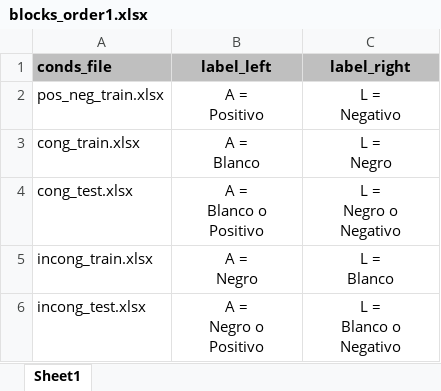
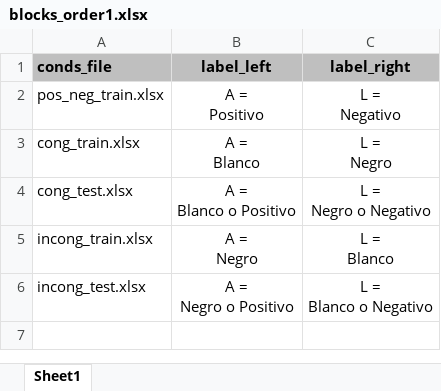
Before and after one commit to davidbestue/OpenBrains, an Excel workbook: Implicit_bias_pavlovia/task/blocks_order1.xlsx, sheet Sheet1, drawn as a sheet; values as stored, in another font and other column widths than the file's, no borders; ↵ is a line break in a cell; the diff names each change by its address in the sheet, - before the commit and + after, or states it on an @@ line.

```diff
--- a/Implicit_bias_pavlovia/task/blocks_order1.xlsx (sheet Sheet1)
+++ b/Implicit_bias_pavlovia/task/blocks_order1.xlsx (sheet Sheet1)
-B4 (label_left): A = ↵ Blanco o ↵ Positivo
+B4 (label_left): A = ↵ Blanco o Positivo
-C4 (label_right): L = ↵ Negro o ↵ Negativo
+C4 (label_right): L = ↵ Negro o Negativo
-B6 (label_left): A = ↵ Negro o ↵ Positivo
+B6 (label_left): A = ↵ Negro o Positivo
-C6 (label_right): L = ↵ Blanco o ↵ Negativo
+C6 (label_right): L = ↵ Blanco o Negativo
```
Also changed, not shown: Implicit_bias_pavlovia/task/cong_test.xlsx, Implicit_bias_pavlovia/task/html/resources/blocks_order1.xlsx, 11 other files.
